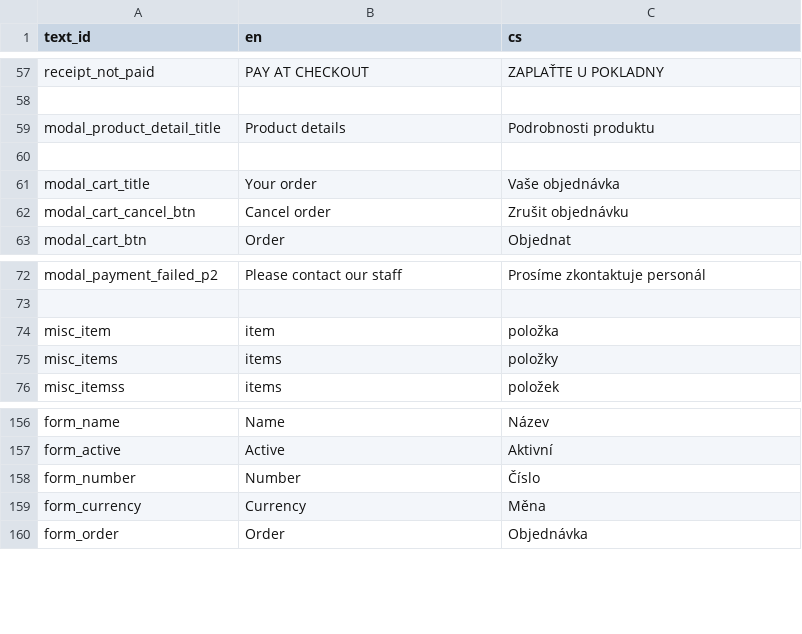
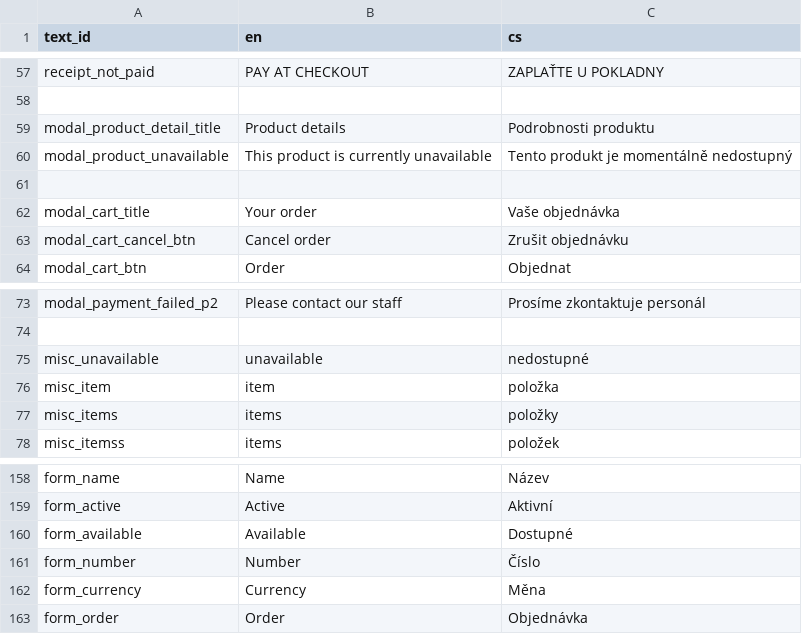
Before and after one commit to nvbach91/project-eso, a TSV file: src/js/common/lang/input.tsv, drawn as a sheet; only a part is shown, gaps mark what is left out.

Commit message:
added unavailable product option

```diff
--- a/src/js/common/lang/input.tsv
+++ b/src/js/common/lang/input.tsv
@@ -59,2 +59,3 @@ receipt_not_paid	PAY AT CHECKOUT	ZAPLAŤTE U POKLADNY
 modal_product_detail_title	Product details	Podrobnosti produktu
+modal_product_unavailable	This product is currently unavailable	Tento produkt je momentálně nedostupný
 		
@@ -73,2 +74,3 @@ modal_payment_failed_p2	Please contact our staff	Prosíme zkontaktuje personál
 		
+misc_unavailable	unavailable	nedostupné
 misc_item	item	položka
@@ -157,2 +159,3 @@ form_name	Name	Název
 form_active	Active	Aktivní
+form_available	Available	Dostupné
 form_number	Number	Číslo
```
Also changed, not shown: 8 other files.
